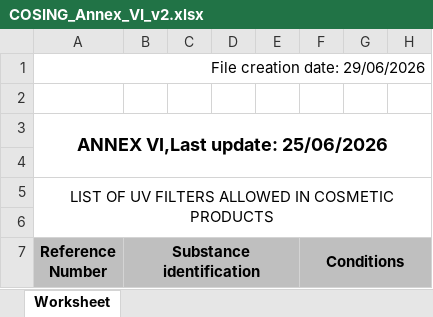
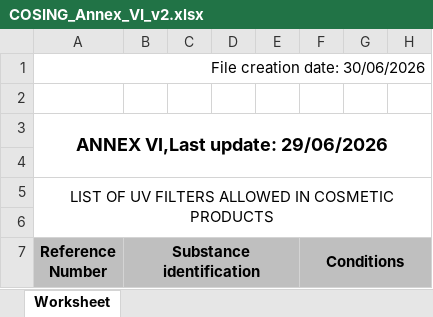
Before and after one commit to Maxi199588/cosmetic-checker, an Excel workbook: RESTRICCIONES/COSING_Annex_VI_v2.xlsx, sheet Worksheet, drawn as a sheet; only a part is shown; values as stored, in another font and other column widths than the file's, no borders; the diff names each change by its address in the sheet, - before the commit and + after, or states it on an @@ line.

```diff
--- a/RESTRICCIONES/COSING_Annex_VI_v2.xlsx (sheet Worksheet)
+++ b/RESTRICCIONES/COSING_Annex_VI_v2.xlsx (sheet Worksheet)
-A1 (Reference Number): File creation date: 29/06/2026
+A1 (Reference Number): File creation date: 30/06/2026
-A3 (Reference Number): ANNEX VI,Last update: 25/06/2026
+A3 (Reference Number): ANNEX VI,Last update: 29/06/2026
```
